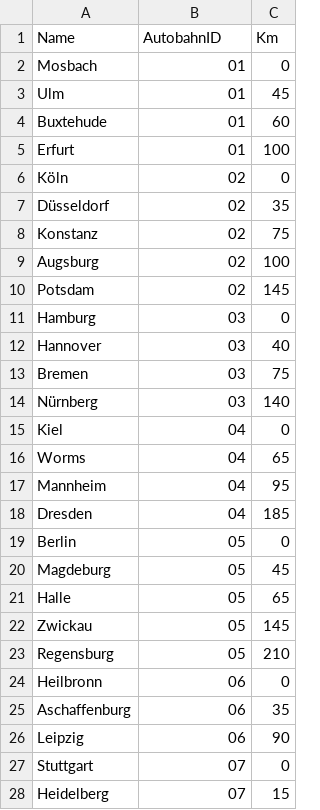
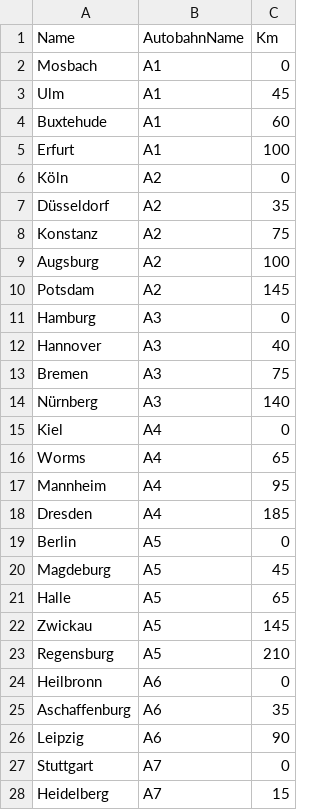
Before and after one commit to FloThinksPi/Autobahn.C, a CSV file: bin/data/abfahrt.csv, drawn as a sheet; only a part is shown; the diff covers the shown part only.

```diff
--- a/bin/data/abfahrt.csv
+++ b/bin/data/abfahrt.csv
@@ -1,28 +1,28 @@
-Name,AutobahnID,Km
-Mosbach,01,0
-Ulm,01,45
-Buxtehude,01,60
-Erfurt,01,100
-Köln,02,0
-Düsseldorf,02,35
-Konstanz,02,75
-Augsburg,02,100
-Potsdam,02,145
-Hamburg,03,0
-Hannover,03,40
-Bremen,03,75
-Nürnberg,03,140
-Kiel,04,0
-Worms,04,65
-Mannheim,04,95
-Dresden,04,185
-Berlin,05,0
-Magdeburg,05,45
-Halle,05,65
-Zwickau,05,145
-Regensburg,05,210
-Heilbronn,06,0
-Aschaffenburg,06,35
-Leipzig,06,90
-Stuttgart,07,0
-Heidelberg,07,15
+Name,AutobahnName,Km
+Mosbach,A1,0
+Ulm,A1,45
+Buxtehude,A1,60
+Erfurt,A1,100
+Köln,A2,0
+Düsseldorf,A2,35
+Konstanz,A2,75
+Augsburg,A2,100
+Potsdam,A2,145
+Hamburg,A3,0
+Hannover,A3,40
+Bremen,A3,75
+Nürnberg,A3,140
+Kiel,A4,0
+Worms,A4,65
+Mannheim,A4,95
+Dresden,A4,185
+Berlin,A5,0
+Magdeburg,A5,45
+Halle,A5,65
+Zwickau,A5,145
+Regensburg,A5,210
+Heilbronn,A6,0
+Aschaffenburg,A6,35
+Leipzig,A6,90
+Stuttgart,A7,0
+Heidelberg,A7,15
```
Also changed, not shown: 6 edited cells elsewhere in this file, 24 other files.
